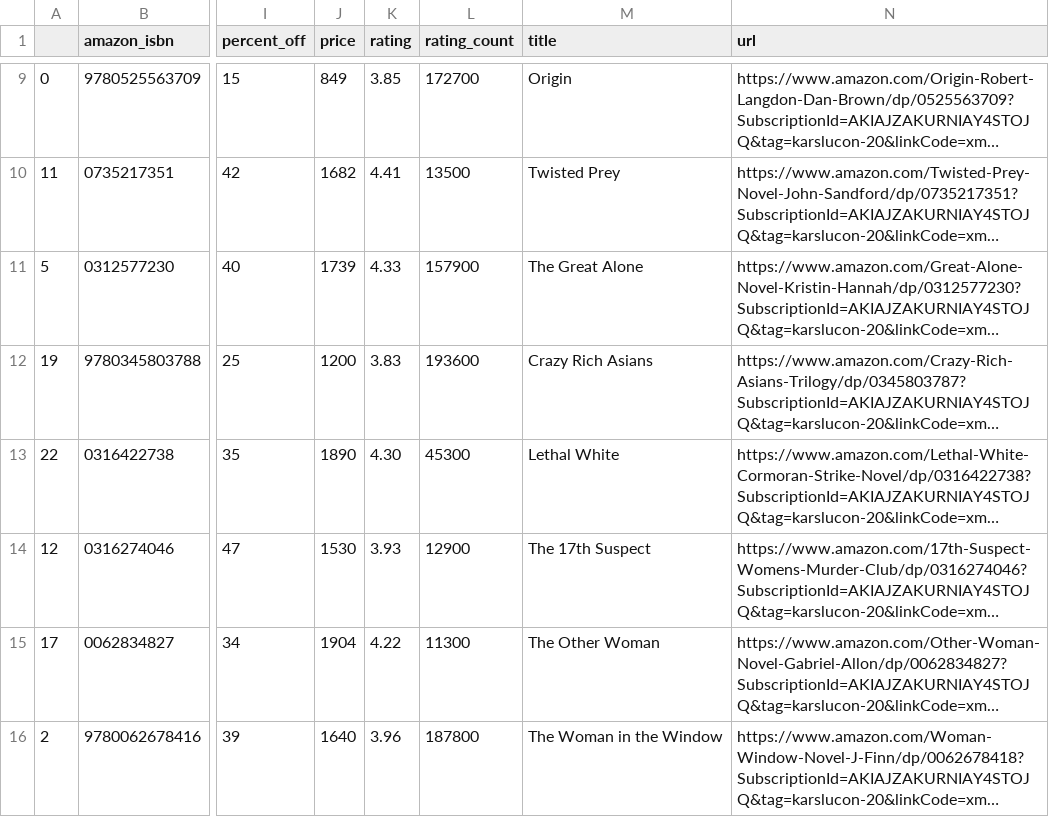
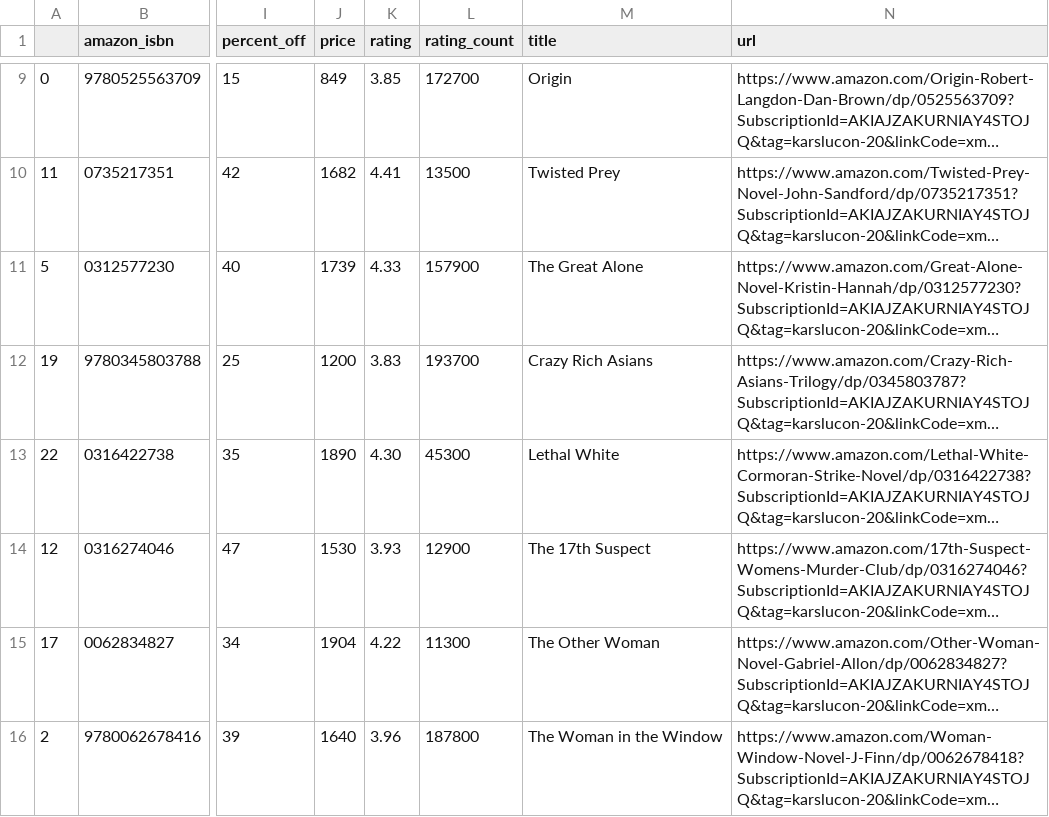
Before and after one commit to kcsluis/goodbooksgreatdeals, a TSV file: output/nyt_fiction_2018.tsv, drawn as a sheet; only a part is shown, gaps mark what is left out; long unchanged cells end in …; the diff names each change by its address in the sheet, - before the commit and + after, or states it on an @@ line.

```diff
--- a/output/nyt_fiction_2018.tsv
+++ b/output/nyt_fiction_2018.tsv
-L12 (rating_count): 193600
+L12 (rating_count): 193700
```
Also changed, not shown: output/design_fast_company.tsv.
